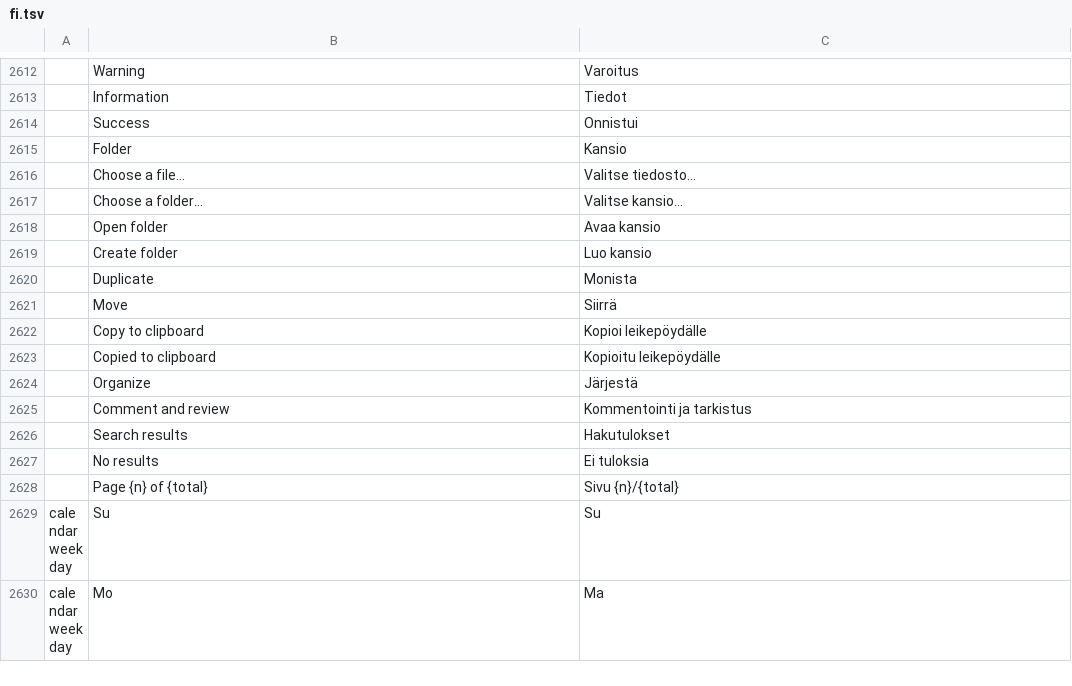
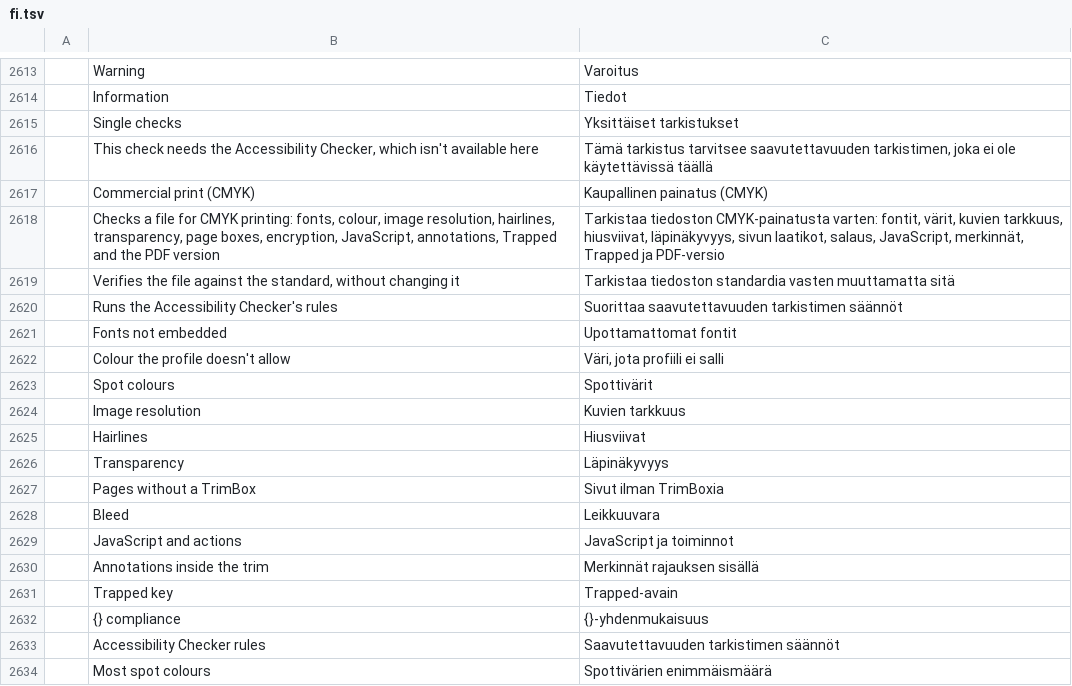
Before and after one commit to guillehr2/pdfcraft, a TSV file: crates/ui-egui/src/i18n/fi.tsv, drawn as a sheet; only a part is shown, gaps mark what is left out; the shorter side is filled out with more unchanged rows; the diff covers the shown part only; the diff names each change by its address in the sheet, - before the commit and + after, or states it on an @@ line.

```diff
--- a/crates/ui-egui/src/i18n/fi.tsv
+++ b/crates/ui-egui/src/i18n/fi.tsv
+row 2615:  | Single checks | Yksittäiset tarkistukset
+row 2616:  | This check needs the Accessibility Checker, which isn't available here | Tämä tarkistus tarvitsee saavutettavuuden tarkistimen, joka ei ole käytettävissä täällä
+row 2617:  | Commercial print (CMYK) | Kaupallinen painatus (CMYK)
+row 2618:  | Checks a file for CMYK printing: fonts, colour, image resolution, hairlines, transparency, page boxes, encryption, JavaScript, annotations, Trapped and the PDF version | Tarkistaa tiedoston CMYK-painatusta varten: fontit, värit, kuvien tarkkuus, hiusviivat, läpinäkyvyys, sivun laatikot, salaus, JavaScript, merkinnät, Trapped ja PDF-versio
+row 2619:  | Verifies the file against the standard, without changing it | Tarkistaa tiedoston standardia vasten muuttamatta sitä
+row 2620:  | Runs the Accessibility Checker's rules | Suorittaa saavutettavuuden tarkistimen säännöt
+row 2621:  | Fonts not embedded | Upottamattomat fontit
+row 2622:  | Colour the profile doesn't allow | Väri, jota profiili ei salli
+row 2623:  | Spot colours | Spottivärit
+row 2624:  | Image resolution | Kuvien tarkkuus
+row 2625:  | Hairlines | Hiusviivat
+row 2626:  | Transparency | Läpinäkyvyys
+row 2627:  | Pages without a TrimBox | Sivut ilman TrimBoxia
+row 2628:  | Bleed | Leikkuuvara
+row 2629:  | JavaScript and actions | JavaScript ja toiminnot
+row 2630:  | Annotations inside the trim | Merkinnät rajauksen sisällä
+row 2631:  | Trapped key | Trapped-avain
+row 2632:  | {} compliance | {}-yhdenmukaisuus
+row 2633:  | Accessibility Checker rules | Saavutettavuuden tarkistimen säännöt
+row 2634:  | Most spot colours | Spottivärien enimmäismäärä
```
Also changed, not shown: 52 added rows elsewhere in this file, crates/ui-egui/src/i18n/ca.tsv, crates/ui-egui/src/i18n/ro.tsv.
